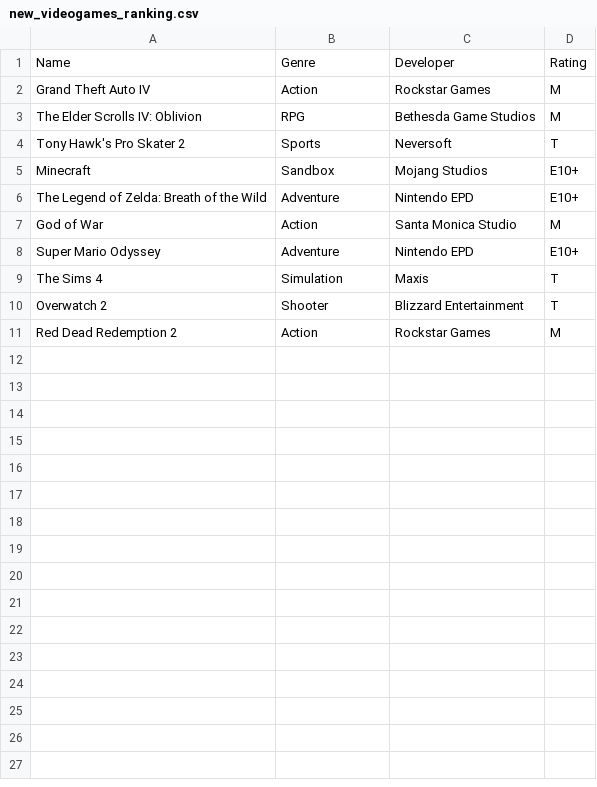
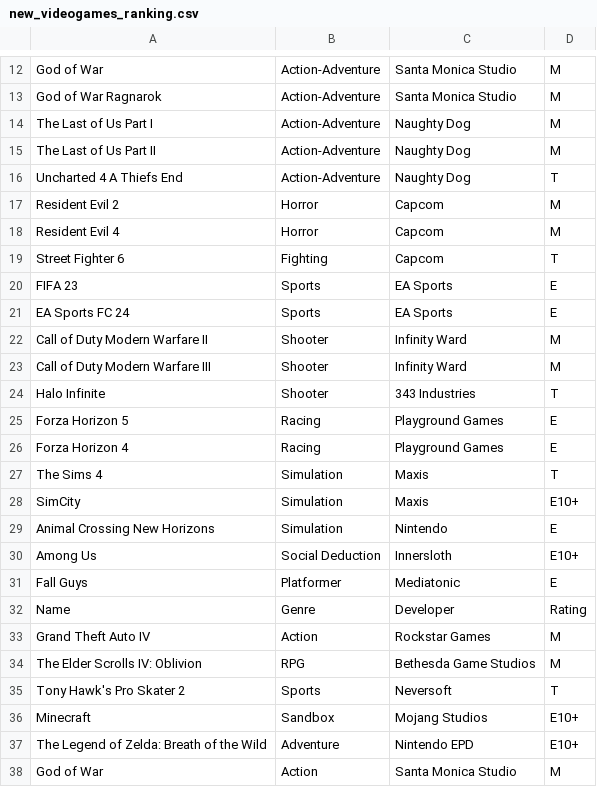
Before and after one commit to josean111/Lyfter_Learning, a CSV file: DUAD/Basic Python/CSV/new_videogames_ranking.csv, drawn as a sheet; only a part is shown, gaps mark what is left out; the shorter side is filled out with more unchanged rows; the diff covers the shown part only.

```diff
--- a/DUAD/Basic Python/CSV/new_videogames_ranking.csv
+++ b/DUAD/Basic Python/CSV/new_videogames_ranking.csv
@@ -1 +12,21 @@
+God of War,Action-Adventure,Santa Monica Studio,M
+God of War Ragnarok,Action-Adventure,Santa Monica Studio,M
+The Last of Us Part I,Action-Adventure,Naughty Dog,M
+The Last of Us Part II,Action-Adventure,Naughty Dog,M
+Uncharted 4 A Thiefs End,Action-Adventure,Naughty Dog,T
+Resident Evil 2,Horror,Capcom,M
+Resident Evil 4,Horror,Capcom,M
+Street Fighter 6,Fighting,Capcom,T
+FIFA 23,Sports,EA Sports,E
+EA Sports FC 24,Sports,EA Sports,E
+Call of Duty Modern Warfare II,Shooter,Infinity Ward,M
+Call of Duty Modern Warfare III,Shooter,Infinity Ward,M
+Halo Infinite,Shooter,343 Industries,T
+Forza Horizon 5,Racing,Playground Games,E
+Forza Horizon 4,Racing,Playground Games,E
+The Sims 4,Simulation,Maxis,T
+SimCity,Simulation,Maxis,E10+
+Animal Crossing New Horizons,Simulation,Nintendo,E
+Among Us,Social Deduction,Innersloth,E10+
+Fall Guys,Platformer,Mediatonic,E
 Name,Genre,Developer,Rating
```
Also changed, not shown: 11 added rows elsewhere in this file, 32 other files.
